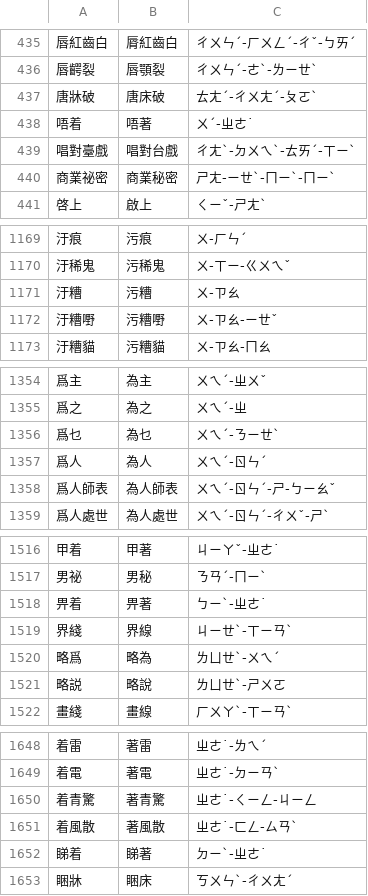
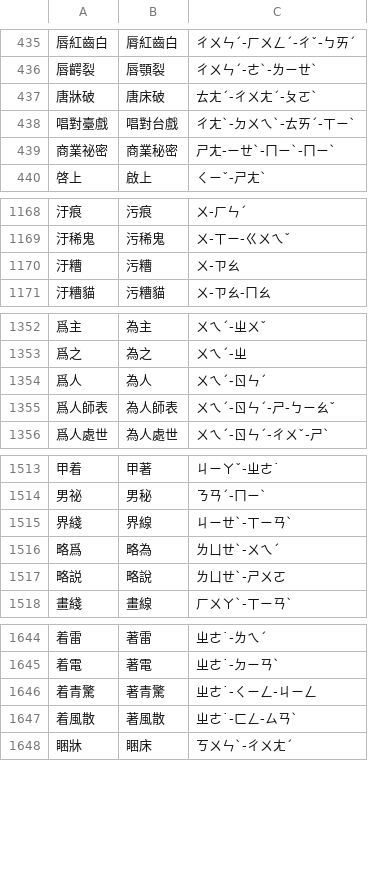
Before and after one commit to Nanako0129/shanjie, a TSV file: experiments/s2f/overlay-variant-removed.tsv, drawn as a sheet; only a part is shown, gaps mark what is left out.

```diff
--- a/experiments/s2f/overlay-variant-removed.tsv
+++ b/experiments/s2f/overlay-variant-removed.tsv
@@ -437,3 +437,2 @@
 唐牀破	唐床破	ㄊㄤˊ-ㄔㄨㄤˊ-ㄆㄛˋ
-唔着	唔著	ㄨˊ-ㄓㄜ˙
 唱對臺戲	唱對台戲	ㄔㄤˋ-ㄉㄨㄟˋ-ㄊㄞˊ-ㄒㄧˋ
@@ -1171,3 +1170,2 @@
 汙糟	污糟	ㄨ-ㄗㄠ
-汙糟嘢	污糟嘢	ㄨ-ㄗㄠ-ㄧㄝˇ
 汙糟貓	污糟貓	ㄨ-ㄗㄠ-ㄇㄠ
@@ -1355,3 +1353,2 @@
 爲之	為之	ㄨㄟˊ-ㄓ
-爲乜	為乜	ㄨㄟˊ-ㄋㄧㄝˋ
 爲人	為人	ㄨㄟˊ-ㄖㄣˊ
@@ -1517,3 +1514,2 @@
 男祕	男秘	ㄋㄢˊ-ㄇㄧˋ
-畀着	畀著	ㄅㄧˋ-ㄓㄜ˙
 界綫	界線	ㄐㄧㄝˋ-ㄒㄧㄢˋ
@@ -1651,3 +1647,2 @@
 着風散	著風散	ㄓㄜ˙-ㄈㄥ-ㄙㄢˋ
-睇着	睇著	ㄉㄧˋ-ㄓㄜ˙
 睏牀	睏床	ㄎㄨㄣˋ-ㄔㄨㄤˊ
```
Also changed, not shown: data/lexicon/overlay-manual.tsv, experiments/s2n/overlay-removed.tsv, 6 other files.
